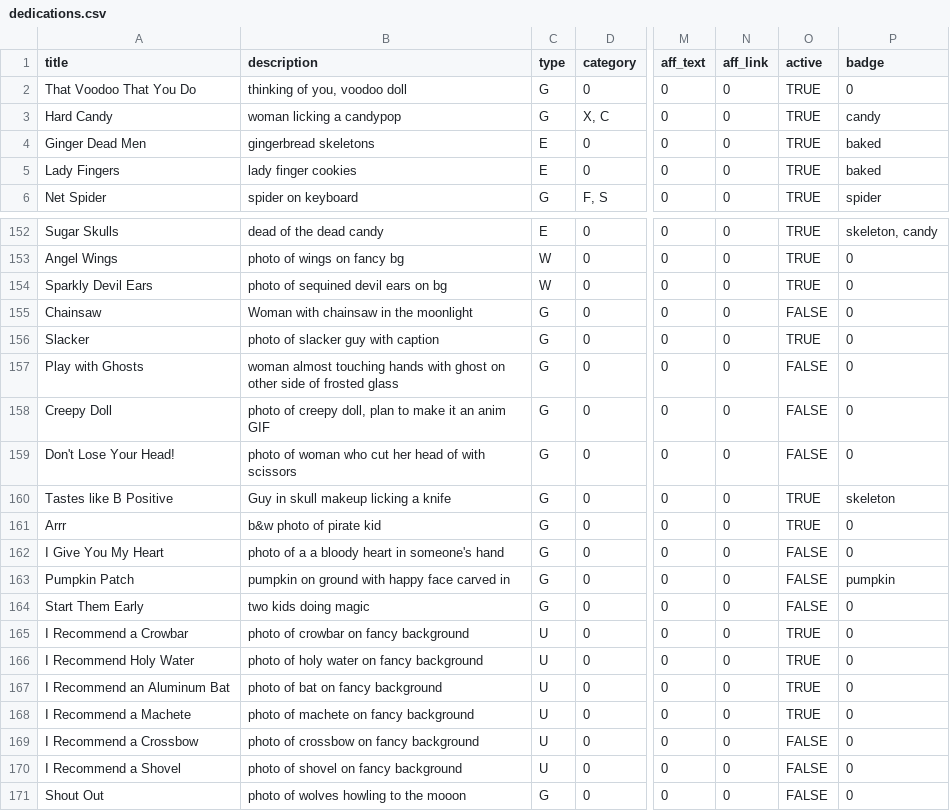
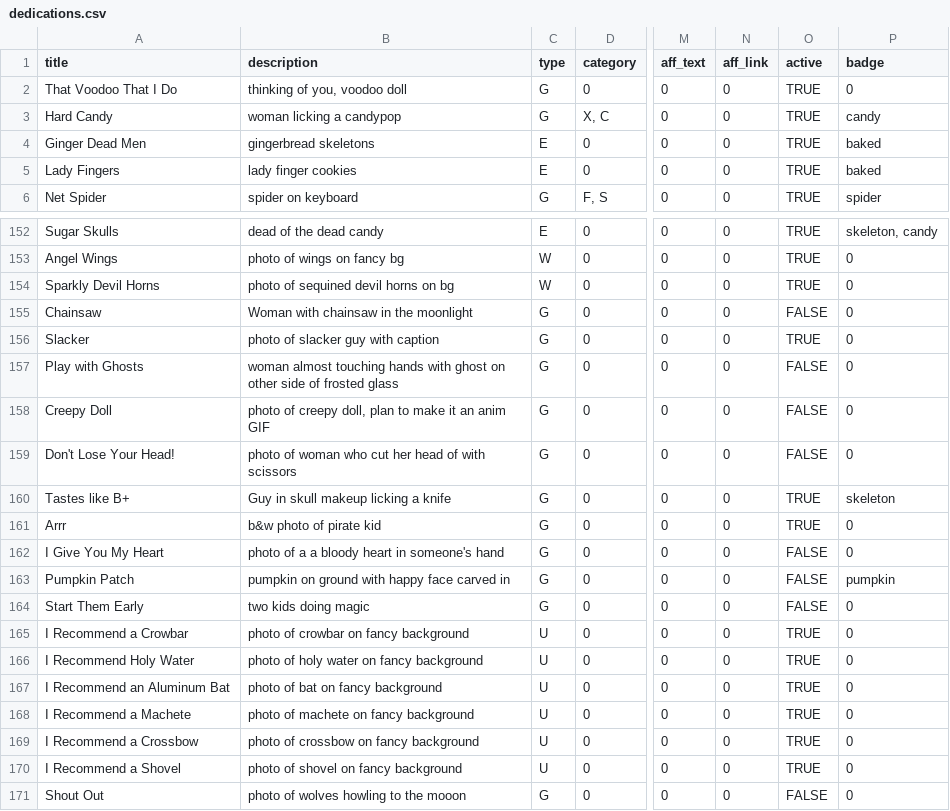
Before and after one commit to Monstrous/wikikudos-gem, a CSV file: db/seeddata/dedications.csv, drawn as a sheet; only a part is shown, gaps mark what is left out; the diff covers the shown part only; the diff names each change by its address in the sheet, - before the commit and + after, or states it on an @@ line.

```diff
--- a/db/seeddata/dedications.csv
+++ b/db/seeddata/dedications.csv
-A2 (title): That Voodoo That You Do
+A2 (title): That Voodoo That I Do
-A154 (title): Sparkly Devil Ears
+A154 (title): Sparkly Devil Horns
-B154 (description): photo of sequined devil ears on bg
+B154 (description): photo of sequined devil horns on bg
-A160 (title): Tastes like B Positive
+A160 (title): Tastes like B+
-O169:O170 (active): FALSE
+O169:O170 (active): TRUE
```
Also changed, not shown: 11 edited cells elsewhere in this file, 57 other files.
